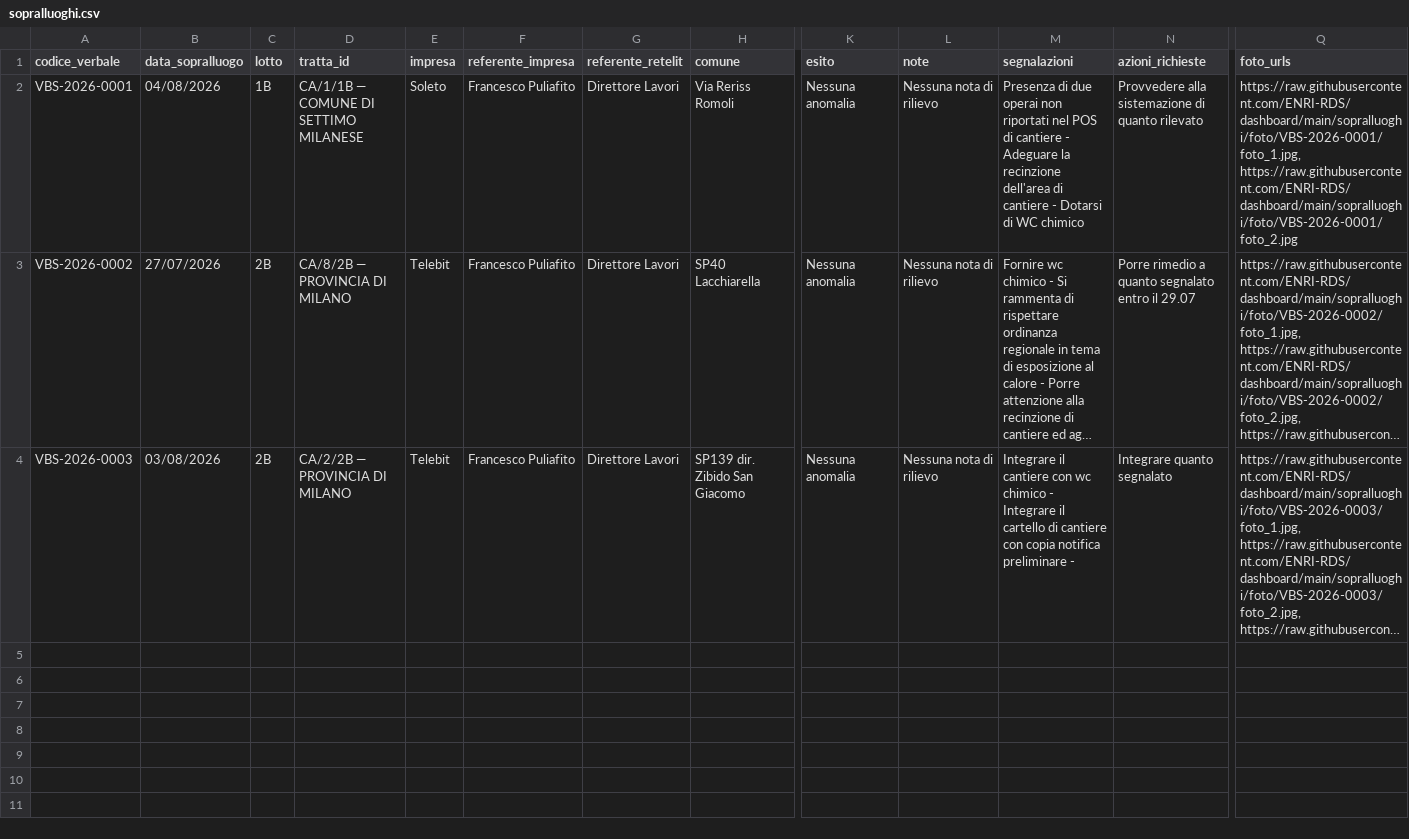
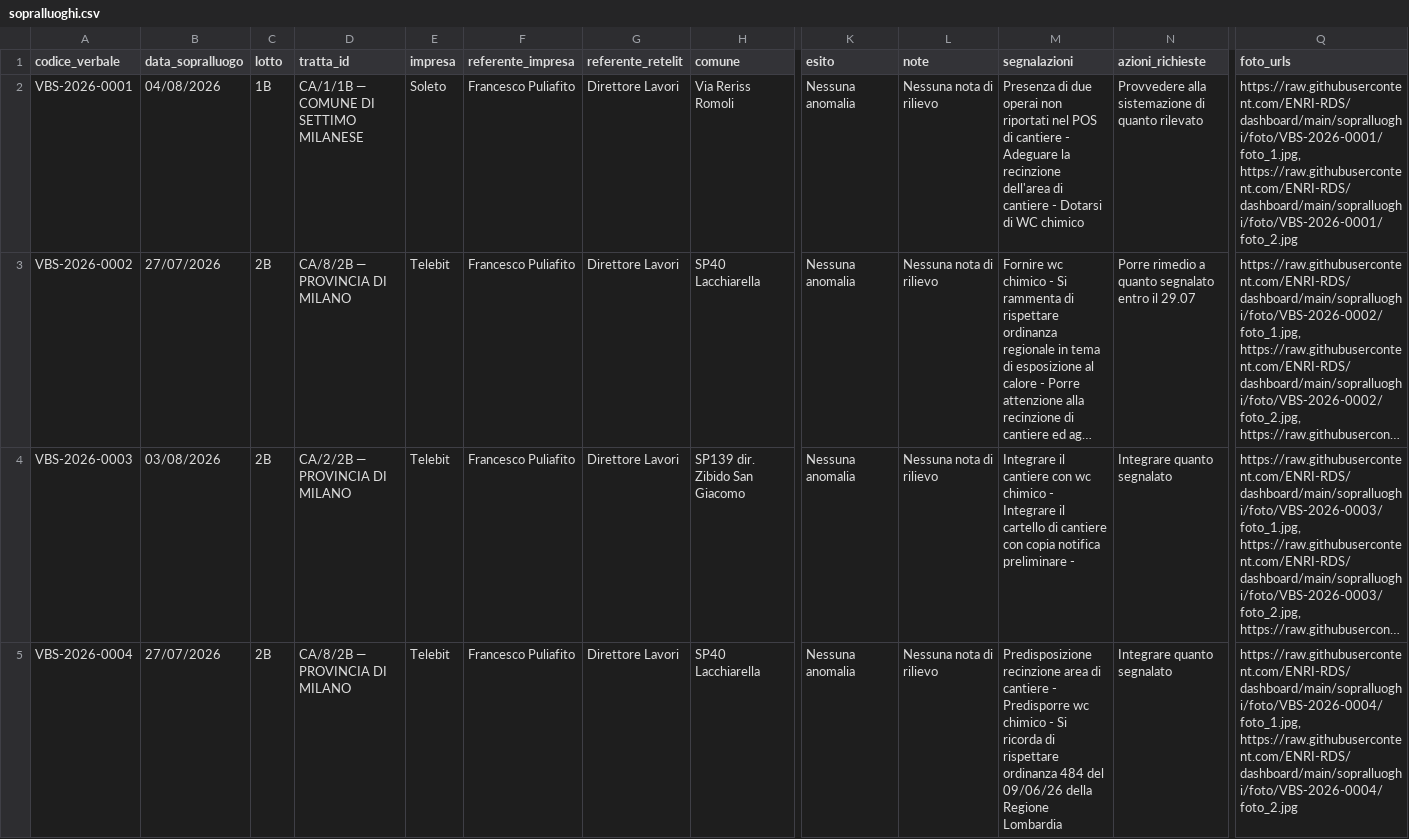
Before and after one commit to ENRI-RDS/dashboard, a CSV file: sopralluoghi.csv, drawn as a sheet; only a part is shown, gaps mark what is left out; long unchanged cells end in …; rows hold the shown columns only; the diff names each change by its address in the sheet, - before the commit and + after, or states it on an @@ line.

Commit message:
Auto-update sopralluoghi.csv via approvazione admin [skip ci]

```diff
--- a/sopralluoghi.csv
+++ b/sopralluoghi.csv
+row 5: VBS-2026-0004 | 27/07/2026 | 2B | CA/8/2B — PROVINCIA DI MILANO | Telebit | Francesco Puliafito | Direttore Lavori | SP40 Lacchiarella | Nessuna anomalia | Nessuna nota di rilievo | Predisposizione recinzione area di cantiere - Predisporre wc chimico - Si ricorda di rispettare ordinanza 484 del 09/06/26 della Regione Lombardia | Integrare quanto segnalato | https://raw.githubusercontent.com/ENRI-RDS/dashboard/main/sopralluoghi/foto/VBS-2026-0004/foto_1.jpg, https://raw.githubusercontent.com/ENRI-RDS/dashboard/main/sopralluoghi/foto/VBS-2026-0004/foto_2.jpg
```
